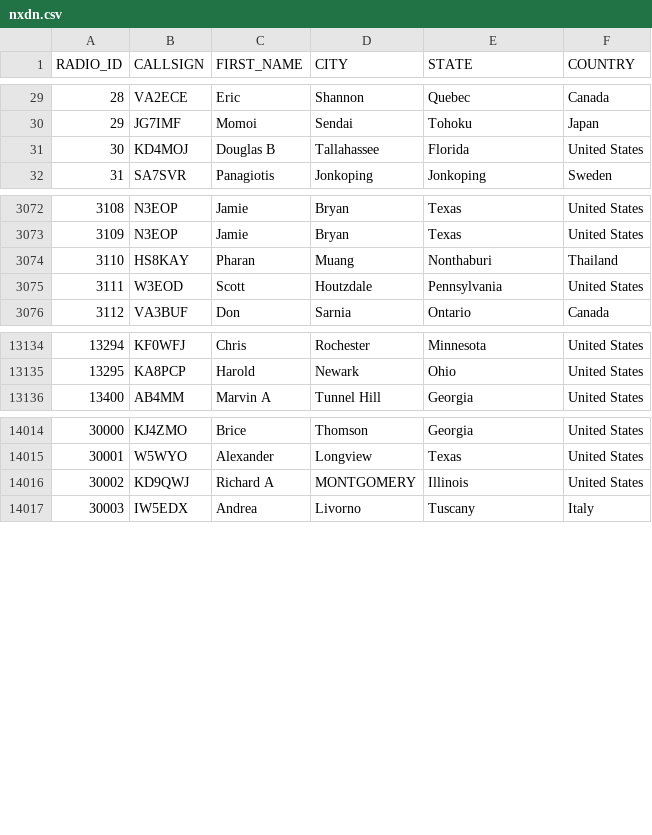
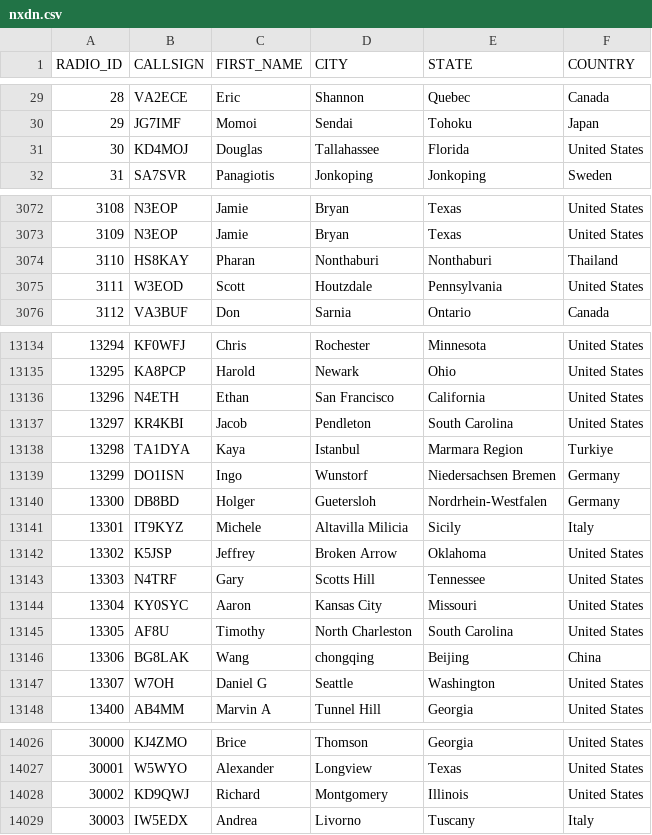
Before and after one commit to DMR-Database/dmr-database-appdata, a CSV file: nxdn.csv, drawn as a sheet; only a part is shown, gaps mark what is left out; the diff covers the shown part only.

```diff
--- a/nxdn.csv
+++ b/nxdn.csv
@@ -30,3 +30,3 @@ RADIO_ID,CALLSIGN,FIRST_NAME,CITY,STATE,COUNTRY
 29,JG7IMF,Momoi,Sendai,Tohoku,Japan
-30,KD4MOJ,Douglas B,Tallahassee,Florida,United States
+30,KD4MOJ,Douglas,Tallahassee,Florida,United States
 31,SA7SVR,Panagiotis,Jonkoping,Jonkoping,Sweden
@@ -3073,3 +3073,3 @@ RADIO_ID,CALLSIGN,FIRST_NAME,CITY,STATE,COUNTRY
 3109,N3EOP,Jamie,Bryan,Texas,United States
-3110,HS8KAY,Pharan,Muang,Nonthaburi,Thailand
+3110,HS8KAY,Pharan,Nonthaburi,Nonthaburi,Thailand
 3111,W3EOD,Scott,Houtzdale,Pennsylvania,United States
@@ -13135,2 +13135,14 @@ RADIO_ID,CALLSIGN,FIRST_NAME,CITY,STATE,COUNTRY
 13295,KA8PCP,Harold,Newark,Ohio,United States
+13296,N4ETH,Ethan,San Francisco,California,United States
+13297,KR4KBI,Jacob,Pendleton,South Carolina,United States
+13298,TA1DYA,Kaya,Istanbul,Marmara Region,Turkiye
+13299,DO1ISN,Ingo,Wunstorf,Niedersachsen  Bremen,Germany
+13300,DB8BD,Holger,Guetersloh,Nordrhein-Westfalen,Germany
+13301,IT9KYZ,Michele,Altavilla Milicia,Sicily,Italy
+13302,K5JSP,Jeffrey,Broken Arrow,Oklahoma,United States
+13303,N4TRF,Gary,Scotts Hill,Tennessee,United States
+13304,KY0SYC,Aaron,Kansas City,Missouri,United States
+13305,AF8U,Timothy,North Charleston,South Carolina,United States
+13306,BG8LAK,Wang,chongqing,Beijing,China
+13307,W7OH,Daniel G,Seattle,Washington,United States
 13400,AB4MM,Marvin A,Tunnel Hill,Georgia,United States
@@ -14015,3 +14027,3 @@ RADIO_ID,CALLSIGN,FIRST_NAME,CITY,STATE,COUNTRY
 30001,W5WYO,Alexander,Longview,Texas,United States
-30002,KD9QWJ,Richard A,MONTGOMERY,Illinois,United States
+30002,KD9QWJ,Richard,Montgomery,Illinois,United States
 30003,IW5EDX,Andrea,Livorno,Tuscany,Italy
```
Also changed, not shown: 2 edited cells elsewhere in this file, dapnet.csv, 6 other files.
